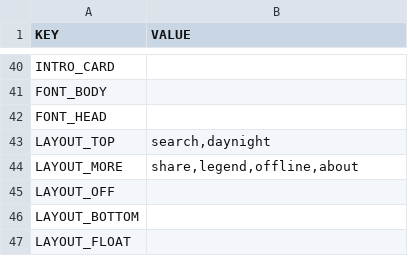
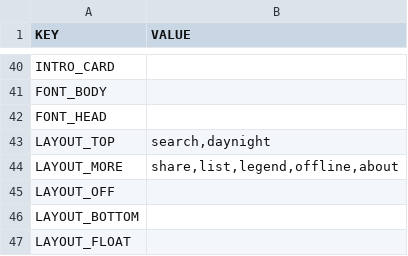
Before and after one commit to Luri-den/TESTBED, a CSV file: data/site.csv, drawn as a sheet; only a part is shown, gaps mark what is left out.

```diff
--- a/data/site.csv
+++ b/data/site.csv
@@ -51,3 +51,3 @@ FONT_HEAD,
 LAYOUT_TOP,"search,daynight"
-LAYOUT_MORE,"share,legend,offline,about"
+LAYOUT_MORE,"share,list,legend,offline,about"
 LAYOUT_OFF,
```
Also changed, not shown: samples/demo/data/site.csv, 19 other files.
